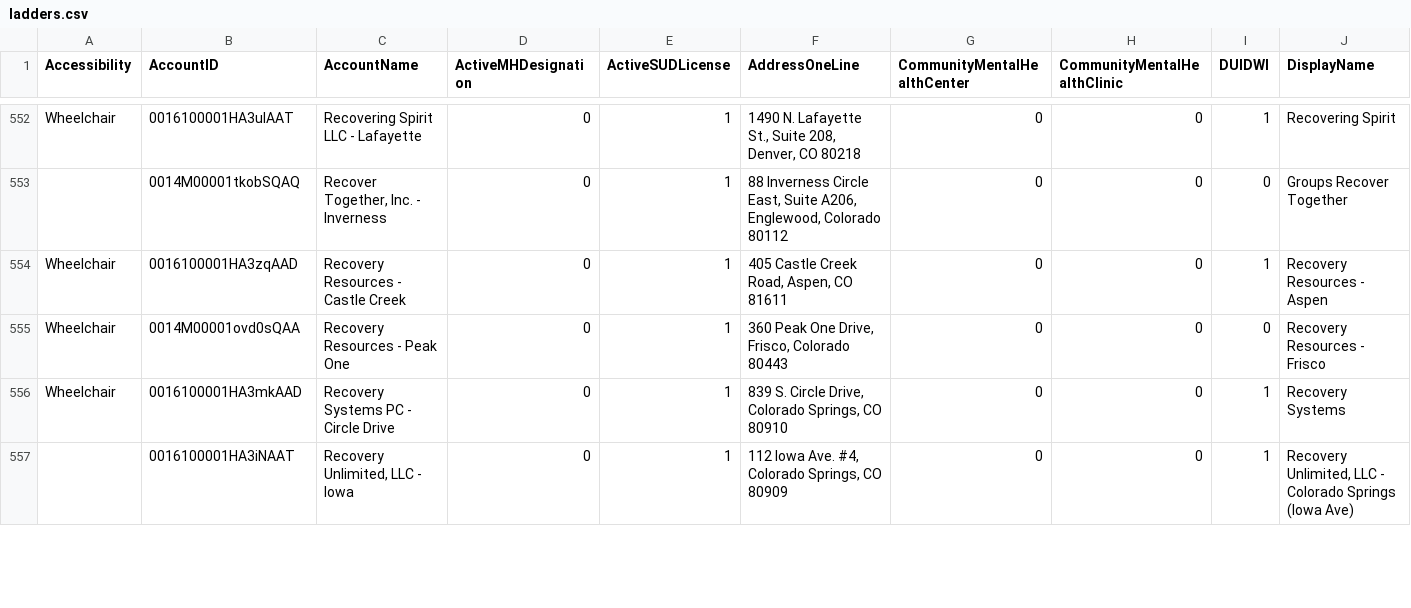
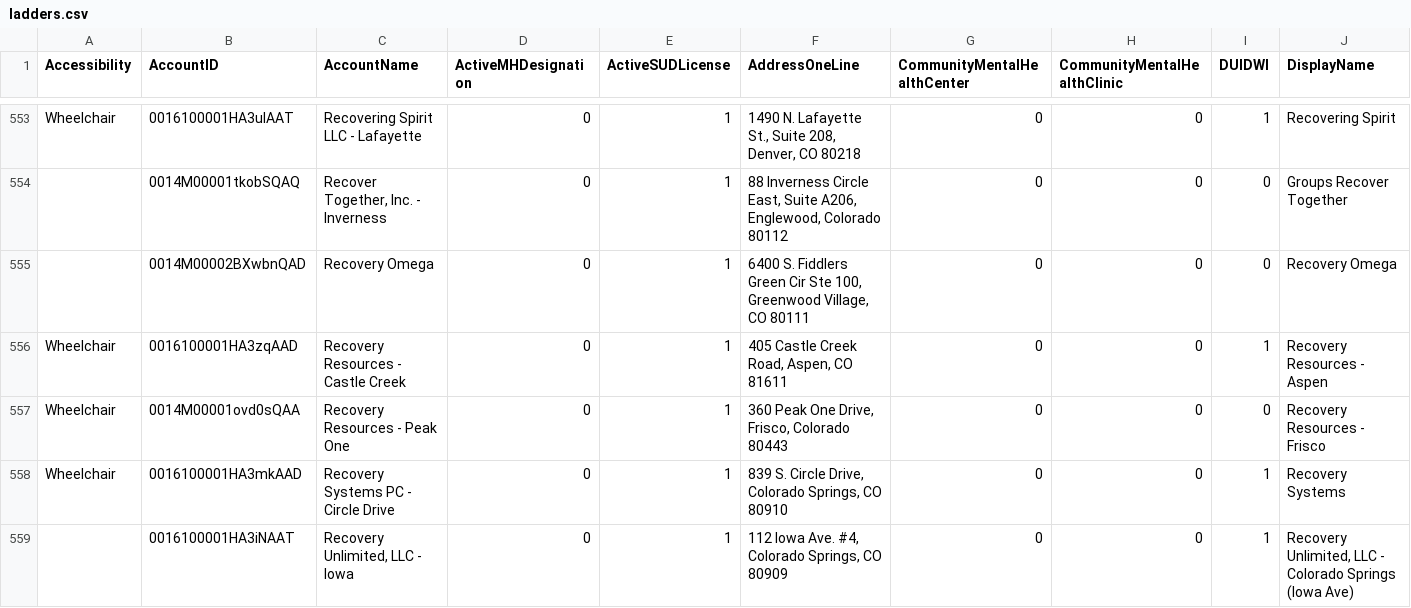
Before and after one commit to bloom-works/ownpath, a CSV file: raw_data/ladders.csv, drawn as a sheet; only a part is shown, gaps mark what is left out; rows hold the shown columns only; the diff covers the shown part only; the diff names each change by its address in the sheet, - before the commit and + after, or states it on an @@ line.

Commit message:
Automated LADDERS commit 20220913-141550990

```diff
--- a/raw_data/ladders.csv
+++ b/raw_data/ladders.csv
+row 555:  | 0014M00002BXwbnQAD | Recovery Omega | 0 | 1 | 6400 S. Fiddlers Green Cir Ste 100, Greenwood Village, CO 80111 | 0 | 0 | 0 | Recovery Omega
```
Also changed, not shown: 2 added rows, 1 removed row and 15 edited cells elsewhere in this file.
